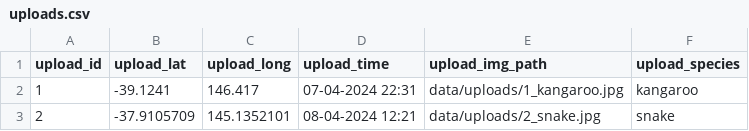
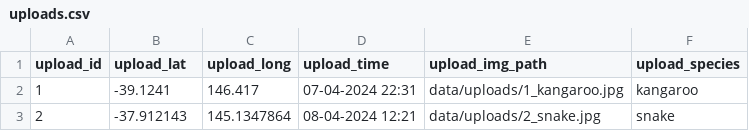
Before and after one commit to ojasvijain/lifeonland-mytrail, a CSV file: src/data/uploads.csv, drawn as a sheet.

Commit message:
Update uploads.csv

```diff
--- a/src/data/uploads.csv
+++ b/src/data/uploads.csv
@@ -2,2 +2,2 @@ upload_id,upload_lat,upload_long,upload_time,upload_img_path,upload_species
 1,-39.1241,146.417,07-04-2024 22:31,data/uploads/1_kangaroo.jpg,kangaroo
-2,-37.9105709,145.1352101,08-04-2024 12:21,data/uploads/2_snake.jpg,snake
+2,-37.912143,145.1347864,08-04-2024 12:21,data/uploads/2_snake.jpg,snake
```
